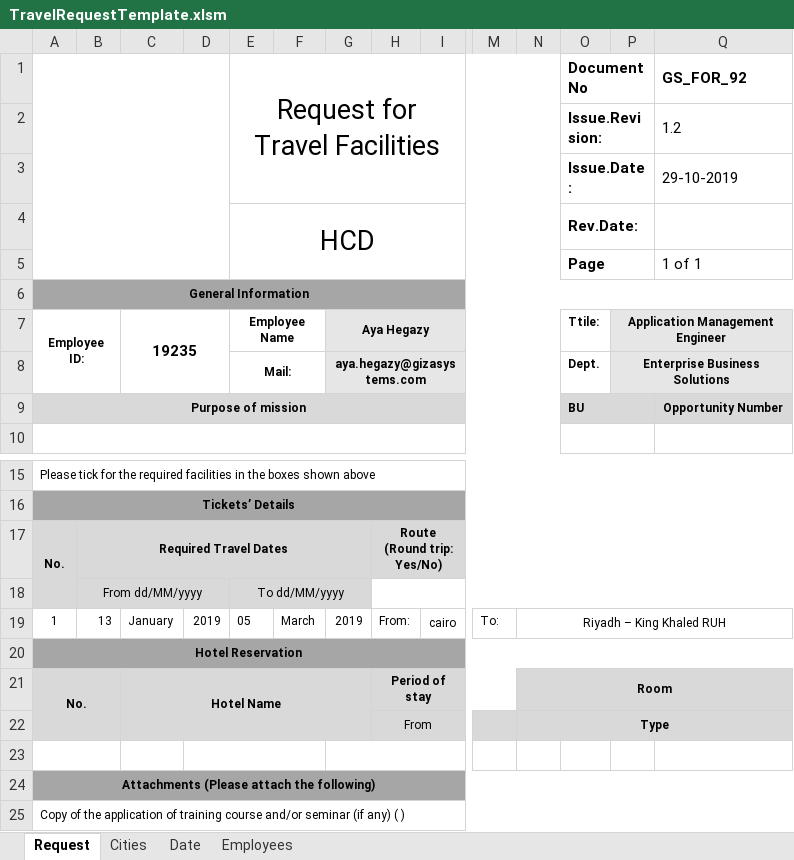
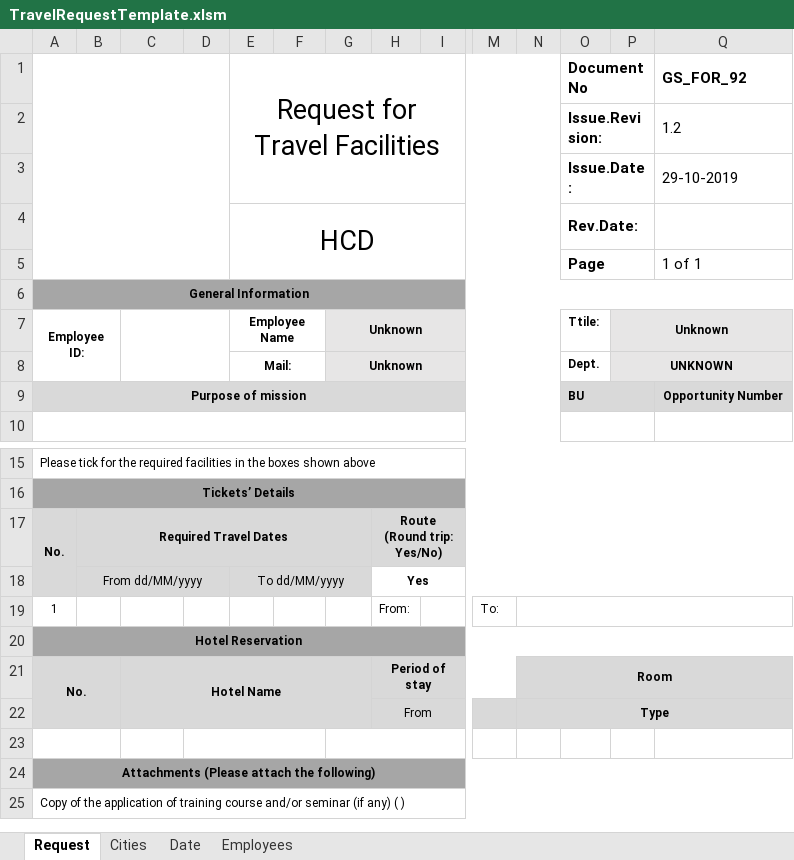
Before and after one commit to rana-badawy/TravelRequestProcess, an Excel workbook: Data/TravelRequestTemplate.xlsm, sheet Request, drawn as a sheet; only a part is shown, gaps mark what is left out; values as stored, in another font and other column widths than the file's, no borders; charts and pictures not drawn; removed rows and columns are numbered as before the commit, all else as after; rows hold the shown columns only; the diff names each change by its address in the sheet, - before the commit and + after, or states it on an @@ line.

```diff
--- a/Data/TravelRequestTemplate.xlsm (sheet Request)
+++ b/Data/TravelRequestTemplate.xlsm (sheet Request)
-C7: 19235
+C7: (empty)
-G7: Aya Hegazy
+G7: Unknown
-P7: Application Management Engineer
+P7: Unknown
-G8: aya.hegazy@gizasystems.com
+G8: Unknown
-P8: Enterprise Business Solutions
+P8: UNKNOWN
-H18: (empty)
+H18: Yes
-row 19: 1 | 13 | January | 2019 | 05 | March | 2019 | From: | cairo | To: | Riyadh – King Khaled RUH
+row 19: 1 |  |  |  |  |  |  | From: |  | To:
```
Also changed, not shown: sheet Cities, Data/Agencies.xlsx, 2 other files.
